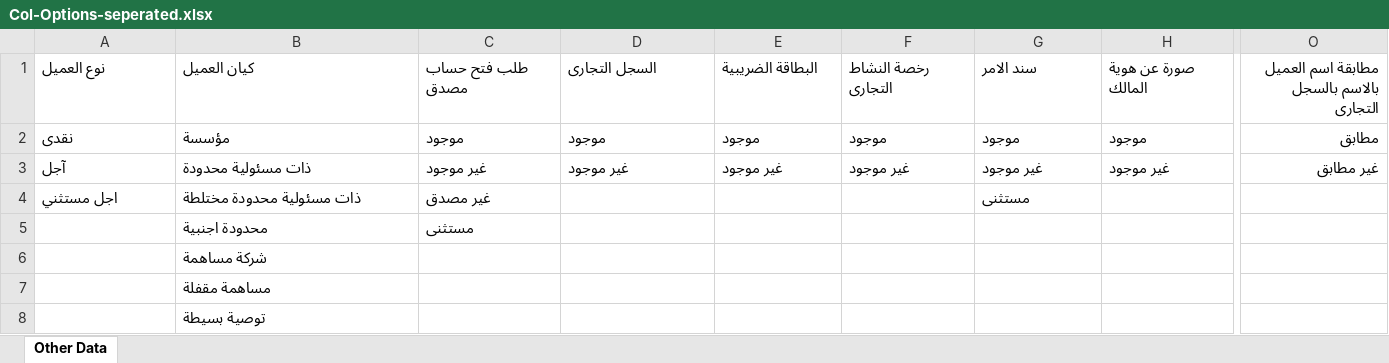
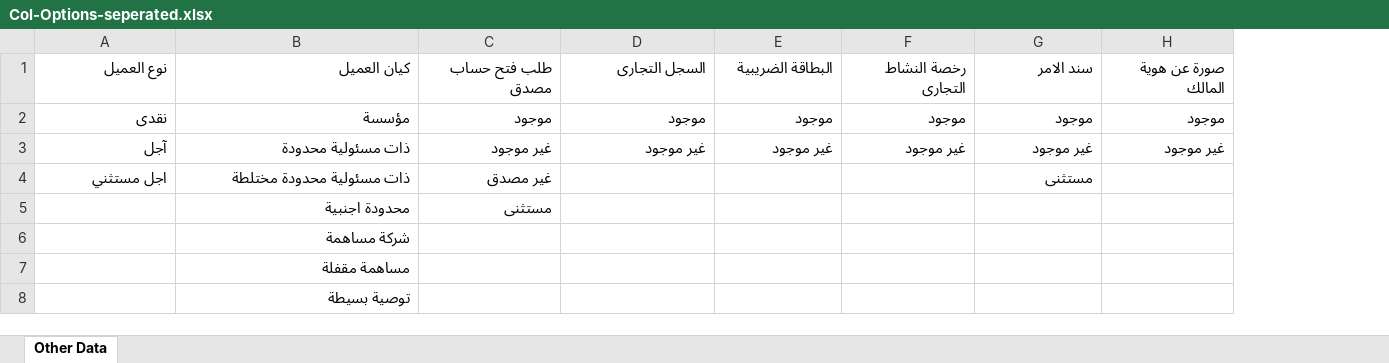
Before and after one commit to AymanCoM2/Project-2-Sap-ubuntu, an Excel workbook: 11-A-11/Working-Excel-Sample/Import-Options/Col-Options-seperated.xlsx, sheet Other Data, drawn as a sheet; only a part is shown, gaps mark what is left out; values as stored, in another font and other column widths than the file's, no borders; the diff covers the shown part only; the diff names each change by its address in the sheet, - before the commit and + after, or states it on an @@ line.

```diff
--- a/11-A-11/Working-Excel-Sample/Import-Options/Col-Options-seperated.xlsx (sheet Other Data)
+++ b/11-A-11/Working-Excel-Sample/Import-Options/Col-Options-seperated.xlsx (sheet Other Data)
-column O, rows 1-3: مطابقة اسم العميل بالاسم بالسجل التجارى | مطابق | غير مطابق
-A1:H3 alignment: left
+A1:H3 alignment: right
-A4:C4 alignment: left
+A4:C4 alignment: right
-G4 alignment: left
+G4 alignment: right
-B5:C5 alignment: left
+B5:C5 alignment: right
-B6:B8 alignment: left
+B6:B8 alignment: right
```
Also changed, not shown: cell formats elsewhere in this sheet, 2 other files.
